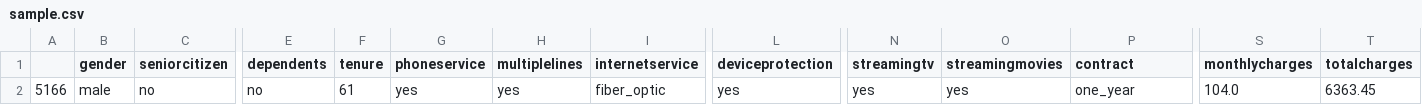
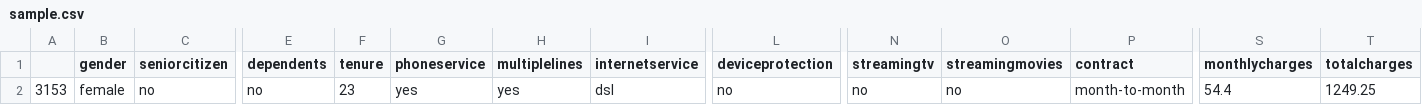
Before and after one commit to hasmasood/Customer-Churn, a CSV file: sample.csv, drawn as a sheet; only a part is shown, gaps mark what is left out; the diff names each change by its address in the sheet, - before the commit and + after, or states it on an @@ line.

```diff
--- a/sample.csv
+++ b/sample.csv
-A2: 5166
+A2: 3153
-B2 (gender): male
+B2 (gender): female
-F2 (tenure): 61
+F2 (tenure): 23
-I2 (internetservice): fiber_optic
+I2 (internetservice): dsl
-L2 (deviceprotection): yes
+L2 (deviceprotection): no
-N2 (streamingtv): yes
+N2 (streamingtv): no
-O2 (streamingmovies): yes
+O2 (streamingmovies): no
-P2 (contract): one_year
+P2 (contract): month-to-month
-S2 (monthlycharges): 104.0
+S2 (monthlycharges): 54.4
-T2 (totalcharges): 6363.45
+T2 (totalcharges): 1249.25
```
Also changed, not shown: 8 other files.
